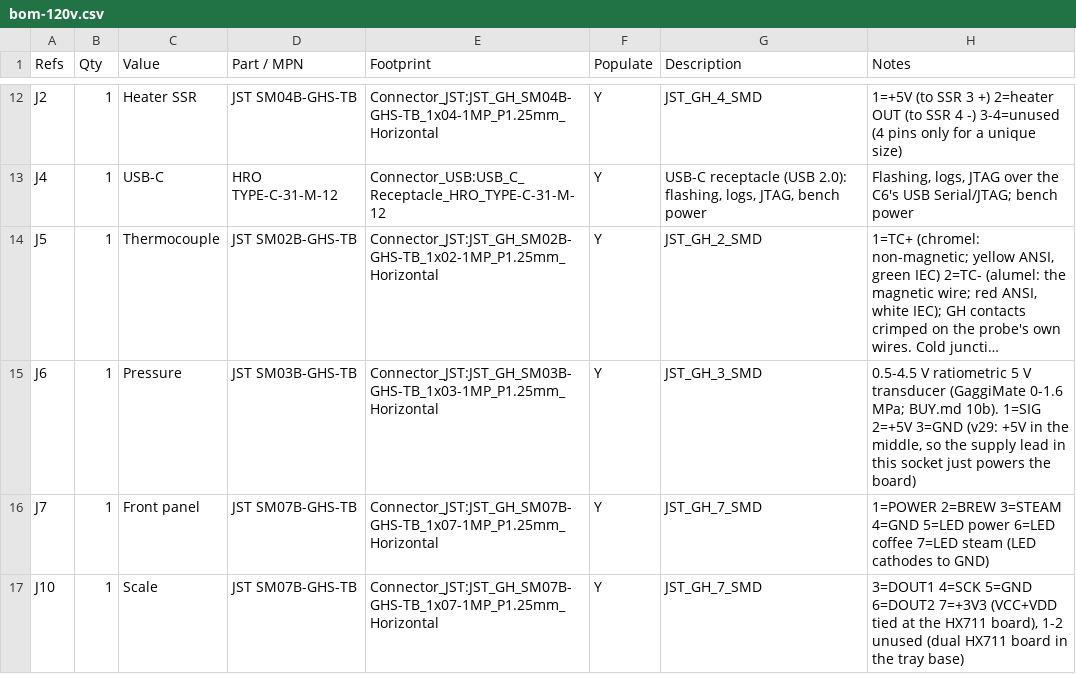
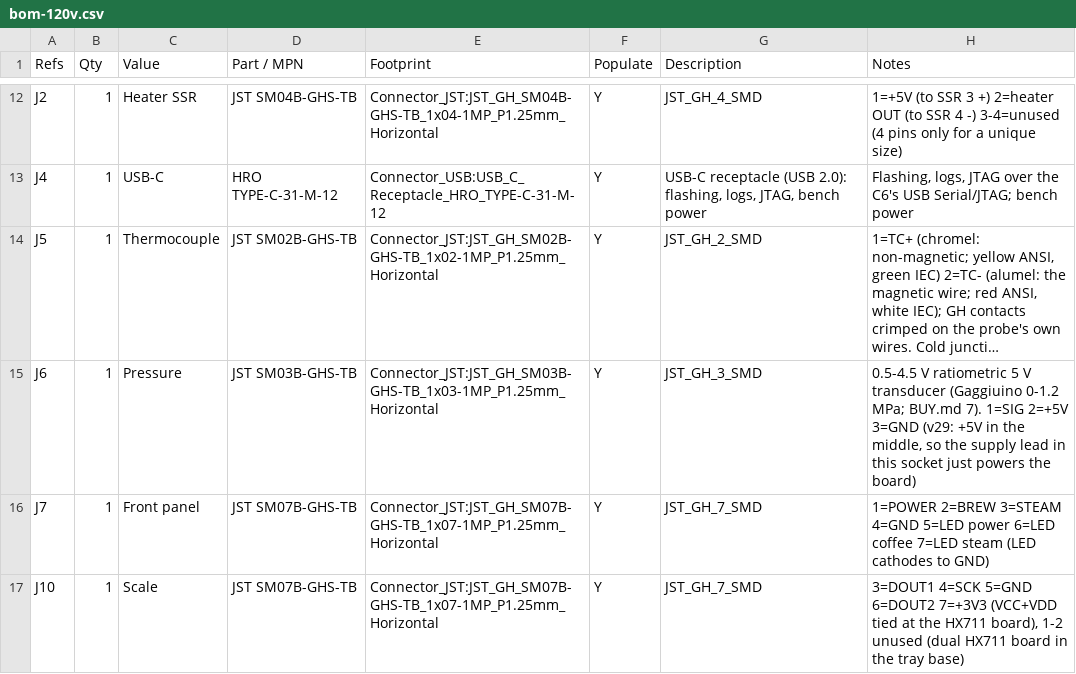
Before and after one commit to brensch/coffee, a CSV file: hardware/controller/build/bom-120v.csv, drawn as a sheet; only a part is shown, gaps mark what is left out; long unchanged cells end in …; the diff names each change by its address in the sheet, - before the commit and + after, or states it on an @@ line.

```diff
--- a/hardware/controller/build/bom-120v.csv
+++ b/hardware/controller/build/bom-120v.csv
-H15 (Notes): …V transducer (GaggiMate 0-1.6 MPa; BUY.md 10b). 1=SIG 2=+5V…
+H15 (Notes): …V transducer (Gaggiuino 0-1.2 MPa; BUY.md 7). 1=SIG 2=+5V…
```
Also changed, not shown: 9 other files.
